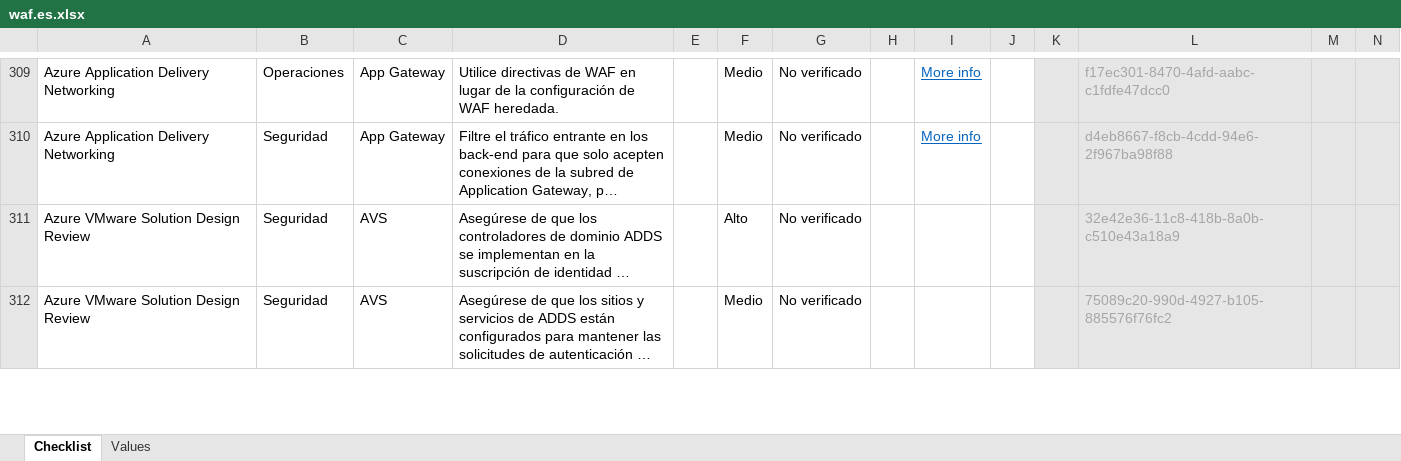
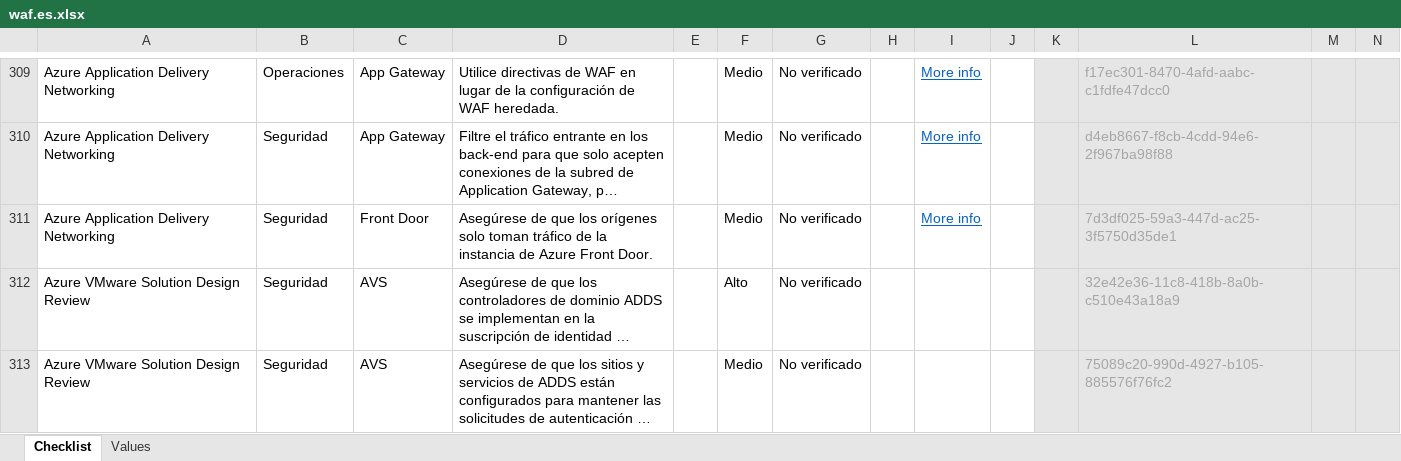
Before and after one commit to Azure/review-checklists, an Excel workbook: spreadsheet/macrofree/waf.es.xlsx, sheet Checklist, drawn as a sheet; only a part is shown, gaps mark what is left out; long unchanged cells end in …; values as stored, in another font and other column widths than the file's, no borders; conditional formats not drawn; rows hold the shown columns only; the diff names each change by its address in the sheet, - before the commit and + after, or states it on an @@ line.

```diff
--- a/spreadsheet/macrofree/waf.es.xlsx (sheet Checklist)
+++ b/spreadsheet/macrofree/waf.es.xlsx (sheet Checklist)
+row 311: Azure Application Delivery Networking | Seguridad | Front Door | Asegúrese de que los orígenes solo toman tráfico de la instancia de Azure Front Door. |  | Medio | No verificado |  | More info |  |  | 7d3df025-59a3-447d-ac25-3f5750d35de1
```
Also changed, not shown: spreadsheet/macrofree/checklist.en.master.xlsx, spreadsheet/macrofree/network_appdelivery_checklist.ja.xlsx, 37 other files.
